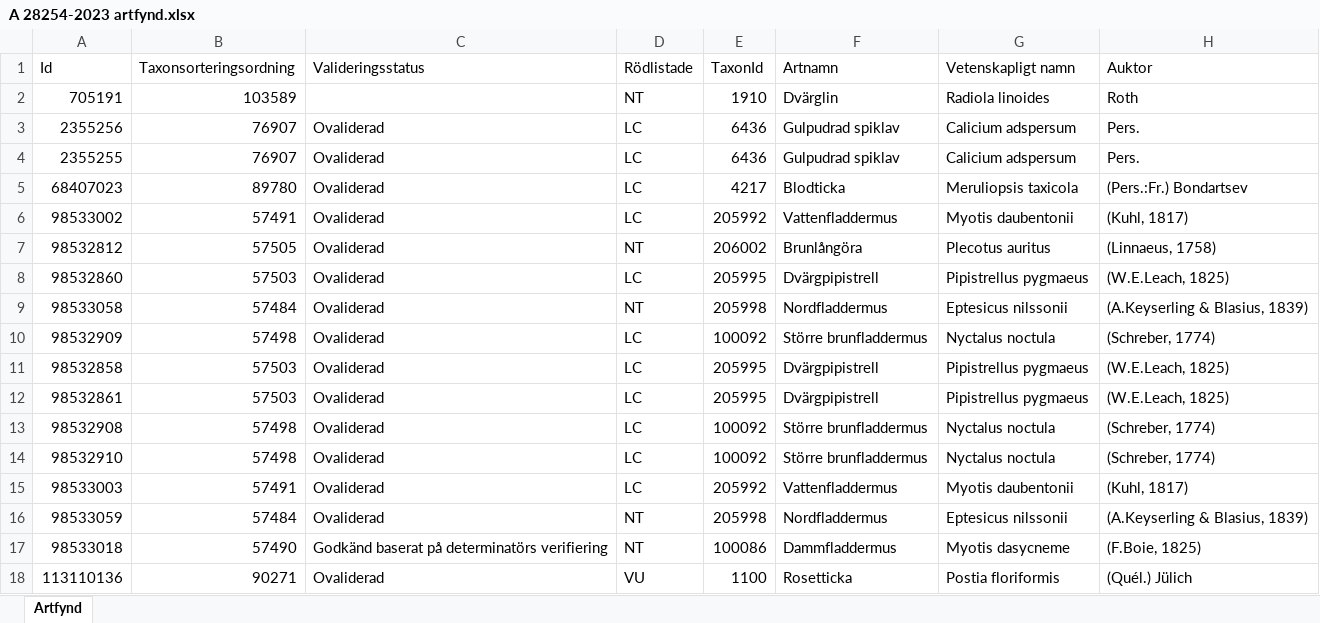
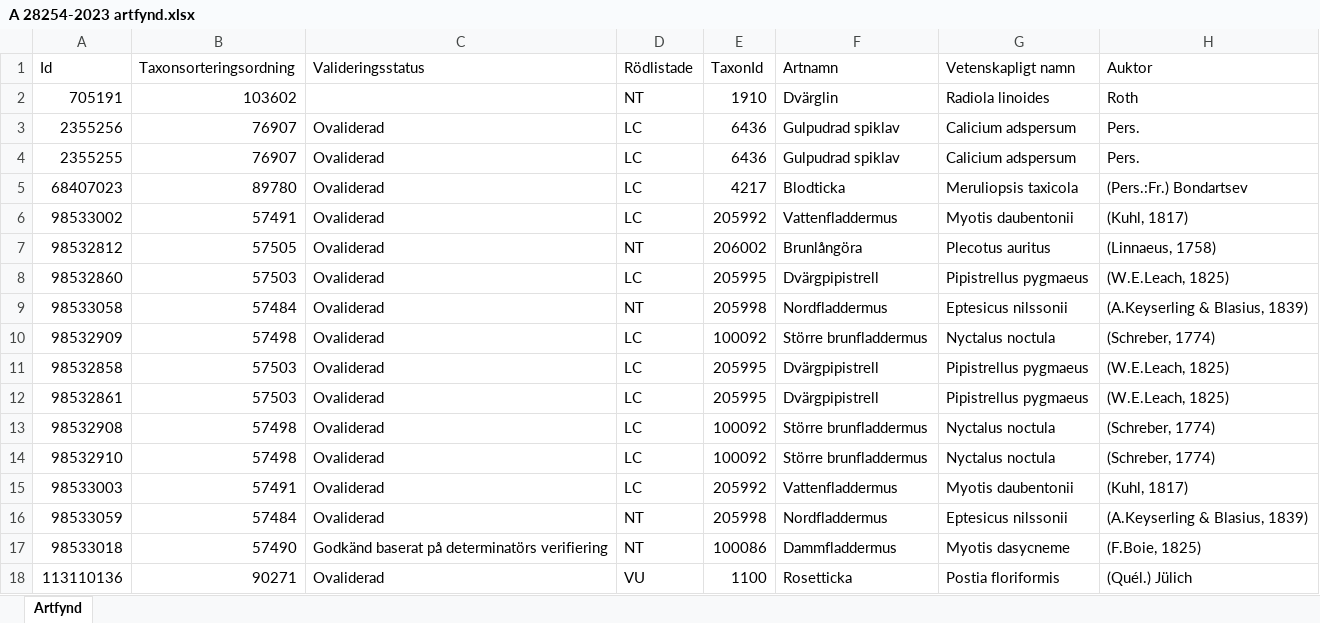
Before and after one commit to klasma/Logging_1471, an Excel workbook: artfynd/A 28254-2023 artfynd.xlsx, sheet Artfynd, drawn as a sheet; only a part is shown; values as stored, in another font and other column widths than the file's, no borders; the diff names each change by its address in the sheet, - before the commit and + after, or states it on an @@ line.

```diff
--- a/artfynd/A 28254-2023 artfynd.xlsx (sheet Artfynd)
+++ b/artfynd/A 28254-2023 artfynd.xlsx (sheet Artfynd)
-B2 (Taxonsorteringsordning): 103589
+B2 (Taxonsorteringsordning): 103602
```
Also changed, not shown: artfynd/A 12658-2023 artfynd.xlsx, artfynd/A 12865-2022 artfynd.xlsx, 36 other files.
